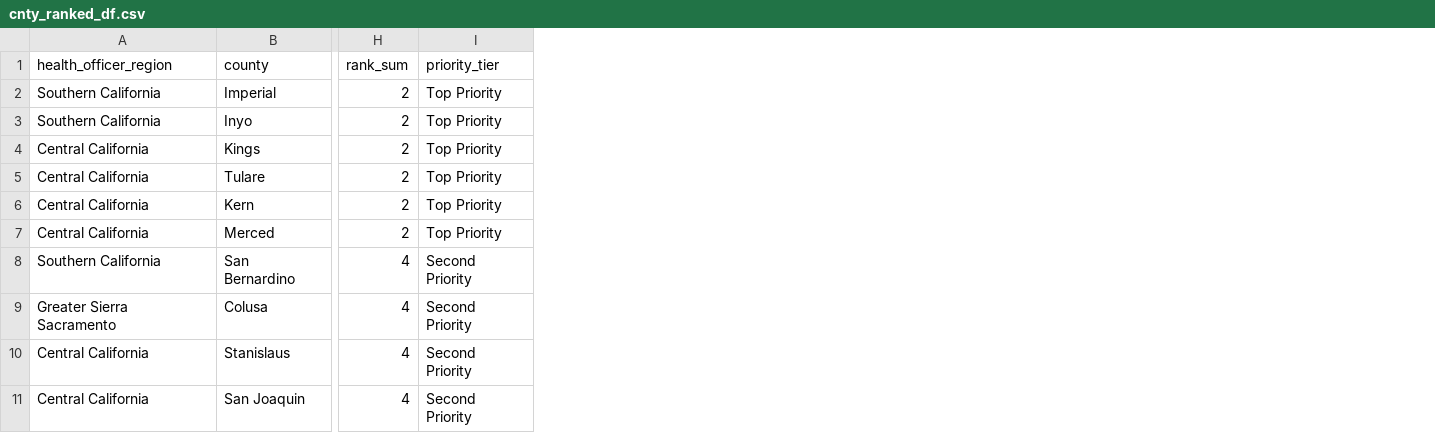
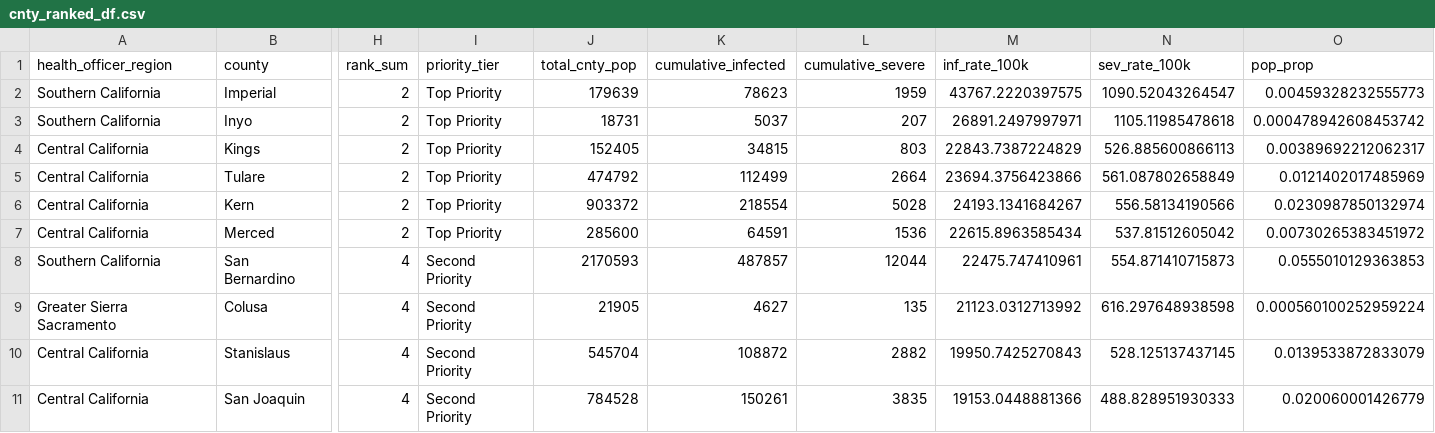
Before and after one commit to EvalstacE/Group08_PHW251_R, a CSV file: data/cleaned_data/cnty_ranked_df.csv, drawn as a sheet; only a part is shown, gaps mark what is left out; the diff names each change by its address in the sheet, - before the commit and + after, or states it on an @@ line.

Commit message:
+ updated county rank df

```diff
--- a/data/cleaned_data/cnty_ranked_df.csv
+++ b/data/cleaned_data/cnty_ranked_df.csv
+column J (total_cnty_pop), rows 2-11: 179639 | 18731 | 152405 | 474792 | 903372 | 285600 | 2170593 | 21905 | 545704 | 784528
+column K (cumulative_infected), rows 2-11: 78623 | 5037 | 34815 | 112499 | 218554 | 64591 | 487857 | 4627 | 108872 | 150261
+column L (cumulative_severe), rows 2-11: 1959 | 207 | 803 | 2664 | 5028 | 1536 | 12044 | 135 | 2882 | 3835
+column M (inf_rate_100k), rows 2-11: 43767.2220397575 | 26891.2497997971 | 22843.7387224829 | 23694.3756423866 | 24193.1341684267 | 22615.8963585434 | 22475.747410961 | 21123.0312713992 | 19950.7425270843 | 19153.0448881366
+column N (sev_rate_100k), rows 2-11: 1090.52043264547 | 1105.11985478618 | 526.885600866113 | 561.087802658849 | 556.58134190566 | 537.81512605042 | 554.871410715873 | 616.297648938598 | 528.125137437145 | 488.828951930333
+column O (pop_prop), rows 2-11: 0.00459328232555773 | 0.000478942608453742 | 0.00389692212062317 | 0.0121402017485969 | 0.0230987850132974 | 0.00730265383451972 | 0.0555010129363853 | 0.000560100252959224 | 0.0139533872833079 | 0.020060001426779
```
Also changed, not shown: 1 other file.
